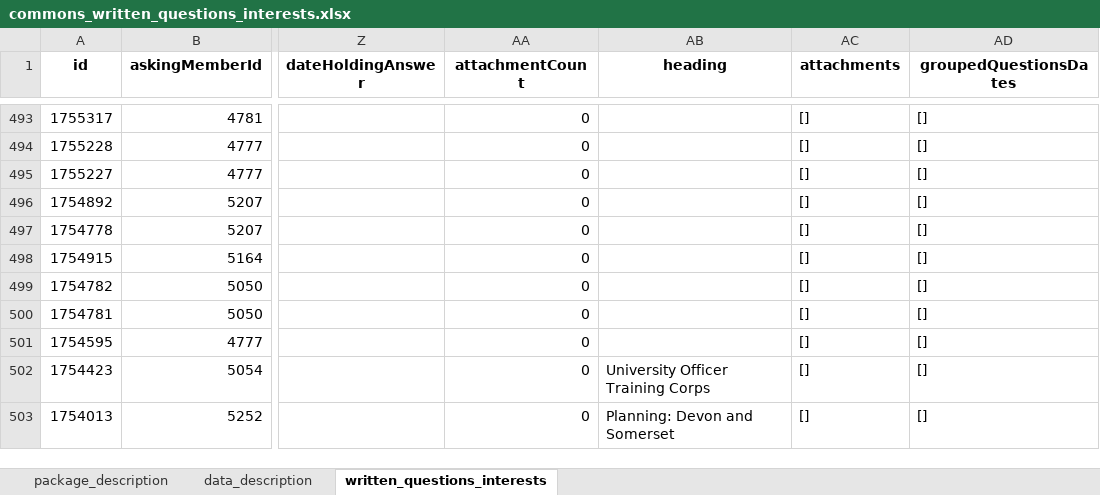
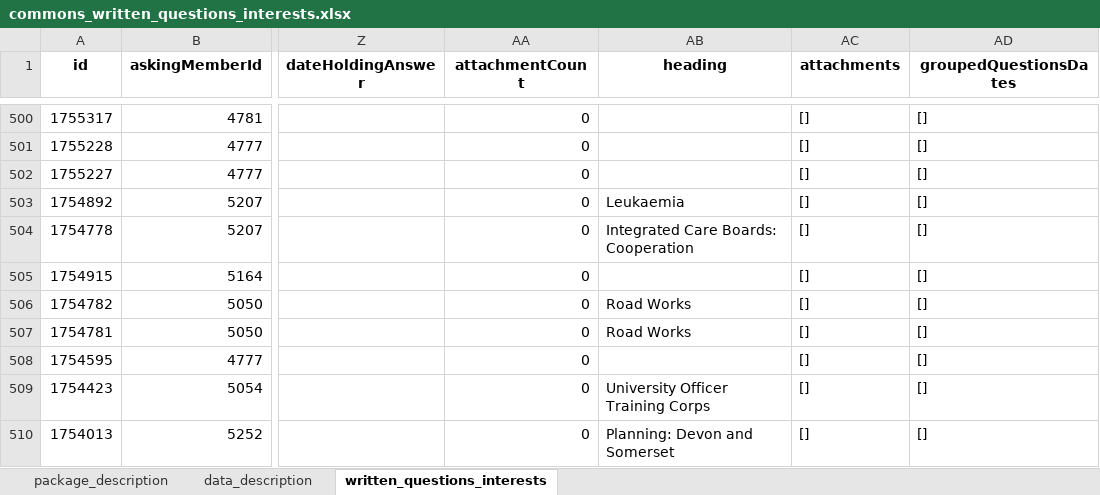
Before and after one commit to mysociety/uk-parl-written-questions, an Excel workbook: docs/data/commons_written_questions_interests/0.1.0/commons_written_questions_interests.xlsx, sheet written_questions_interests, drawn as a sheet; only a part is shown, gaps mark what is left out; values as stored, in another font and other column widths than the file's, no borders; addresses are those after the commit; the diff covers the shown part only; the diff names each change by its address in the sheet, - before the commit and + after, or states it on an @@ line.

```diff
--- a/docs/data/commons_written_questions_interests/0.1.0/commons_written_questions_interests.xlsx (sheet written_questions_interests)
+++ b/docs/data/commons_written_questions_interests/0.1.0/commons_written_questions_interests.xlsx (sheet written_questions_interests)
-AB503 (heading): (empty)
+AB503 (heading): Leukaemia
-AB504 (heading): (empty)
+AB504 (heading): Integrated Care Boards: Cooperation
-AB506:AB507 (heading): (empty)
+AB506:AB507 (heading): Road Works
```
Also changed, not shown: 7 added rows and 3 removed rows elsewhere in this sheet, docs/data/commons_written_questions_interests/0.1/commons_written_questions_interests.xlsx, docs/data/commons_written_questions_interests/0/commons_written_questions_interests.xlsx, 57 other files.
